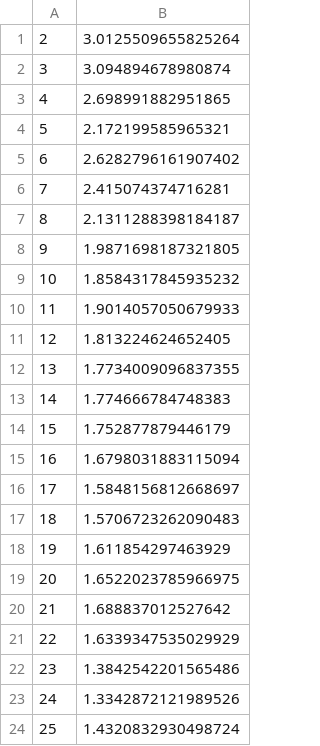
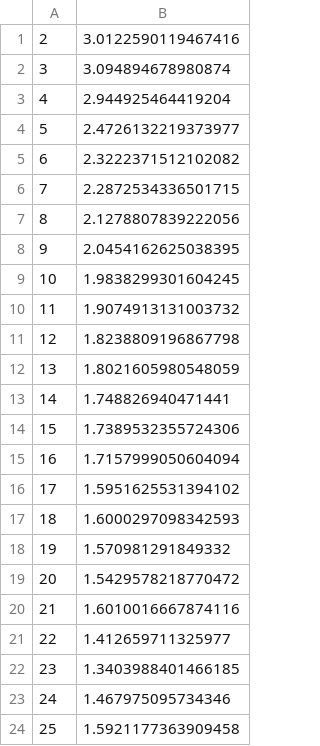
Before and after one commit to greati/covertype-data-analysis, a CSV file: results/kmeans_original_avgdb.csv, drawn as a sheet.

```diff
--- a/results/kmeans_original_avgdb.csv
+++ b/results/kmeans_original_avgdb.csv
@@ -1,24 +1,24 @@
-2,3.0125509655825264
+2,3.0122590119467416
 3,3.094894678980874
-4,2.698991882951865
-5,2.172199585965321
-6,2.6282796161907402
-7,2.415074374716281
-8,2.1311288398184187
-9,1.9871698187321805
-10,1.8584317845935232
-11,1.9014057050679933
-12,1.813224624652405
-13,1.7734009096837355
-14,1.774666784748383
-15,1.752877879446179
-16,1.6798031883115094
-17,1.5848156812668697
-18,1.5706723262090483
-19,1.611854297463929
-20,1.6522023785966975
-21,1.688837012527642
-22,1.6339347535029929
-23,1.3842542201565486
-24,1.3342872121989526
-25,1.4320832930498724
+4,2.944925464419204
+5,2.4726132219373977
+6,2.3222371512102082
+7,2.2872534336501715
+8,2.1278807839222056
+9,2.0454162625038395
+10,1.9838299301604245
+11,1.9074913131003732
+12,1.8238809196867798
+13,1.8021605980548059
+14,1.748826940471441
+15,1.7389532355724306
+16,1.7157999050604094
+17,1.5951625531394102
+18,1.6000297098342593
+19,1.570981291849332
+20,1.5429578218770472
+21,1.6010016667874116
+22,1.412659711325977
+23,1.3403988401466185
+24,1.467975095734346
+25,1.5921177363909458
```
Also changed, not shown: results/kmeans_lda_avgdb.csv, results/kmeans_lda_results.csv, 2 other files.
